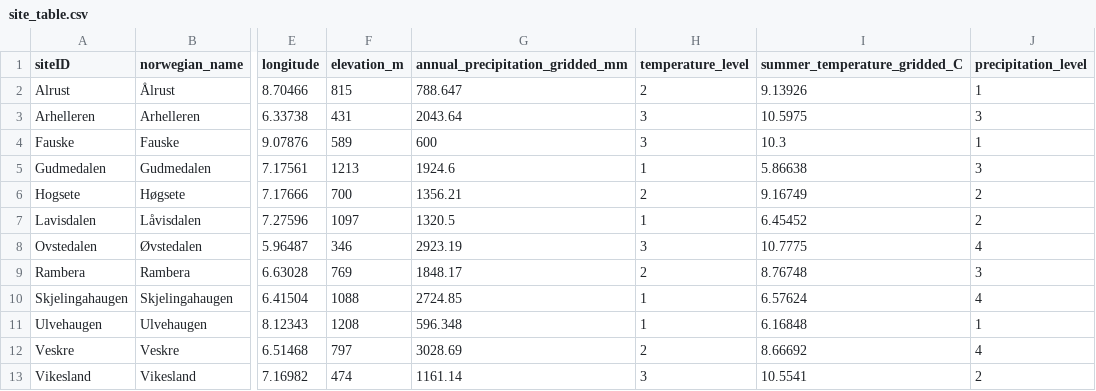
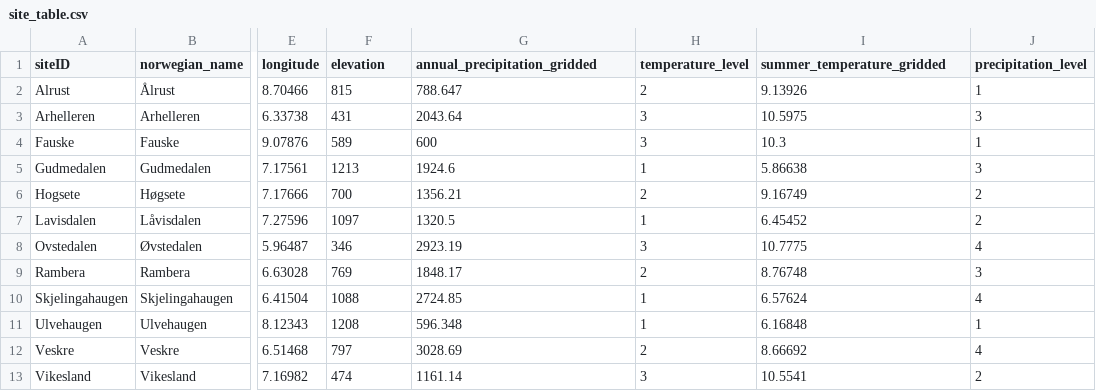
Before and after one commit to Between-the-Fjords/seedclim-data, a CSV file: databaseUtils/setup-data/site_table.csv, drawn as a sheet; only a part is shown, gaps mark what is left out; the diff names each change by its address in the sheet, - before the commit and + after, or states it on an @@ line.

Commit message:
species name and removing units from sites table

```diff
--- a/databaseUtils/setup-data/site_table.csv
+++ b/databaseUtils/setup-data/site_table.csv
-F1: elevation_m
+F1: elevation
-G1: annual_precipitation_gridded_mm
+G1: annual_precipitation_gridded
-I1: summer_temperature_gridded_C
+I1: summer_temperature_gridded
```
Also changed, not shown: 3 other files.
